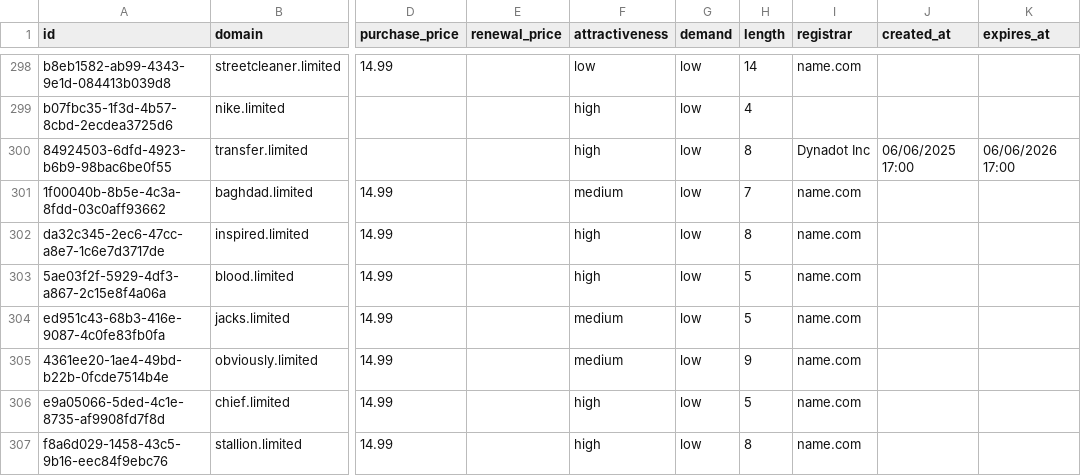
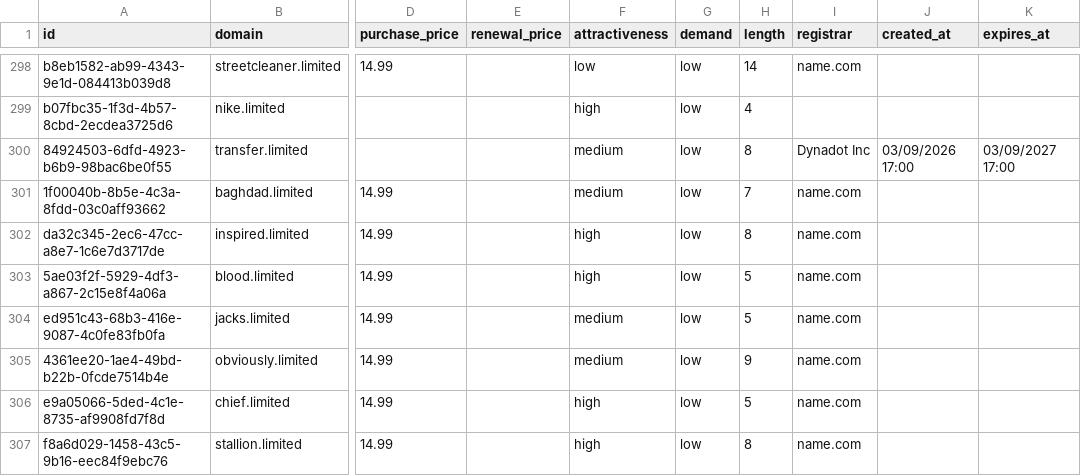
Before and after one commit to UniqueDomains/limited-oneword-domains, a CSV file: limited.csv, drawn as a sheet; only a part is shown, gaps mark what is left out; the diff names each change by its address in the sheet, - before the commit and + after, or states it on an @@ line.

Commit message:
Domains update

```diff
--- a/limited.csv
+++ b/limited.csv
-F300 (attractiveness): high
+F300 (attractiveness): medium
-J300 (created_at): 06/06/2025 17:00
+J300 (created_at): 03/09/2026 17:00
-K300 (expires_at): 06/06/2026 17:00
+K300 (expires_at): 03/09/2027 17:00
```
Also changed, not shown: 4 other files.
